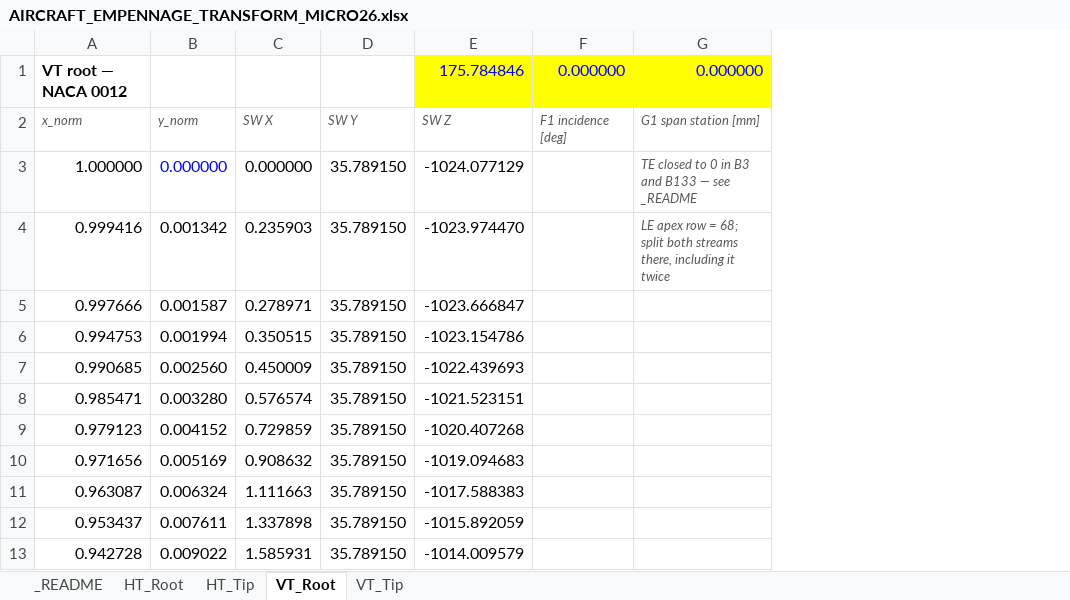
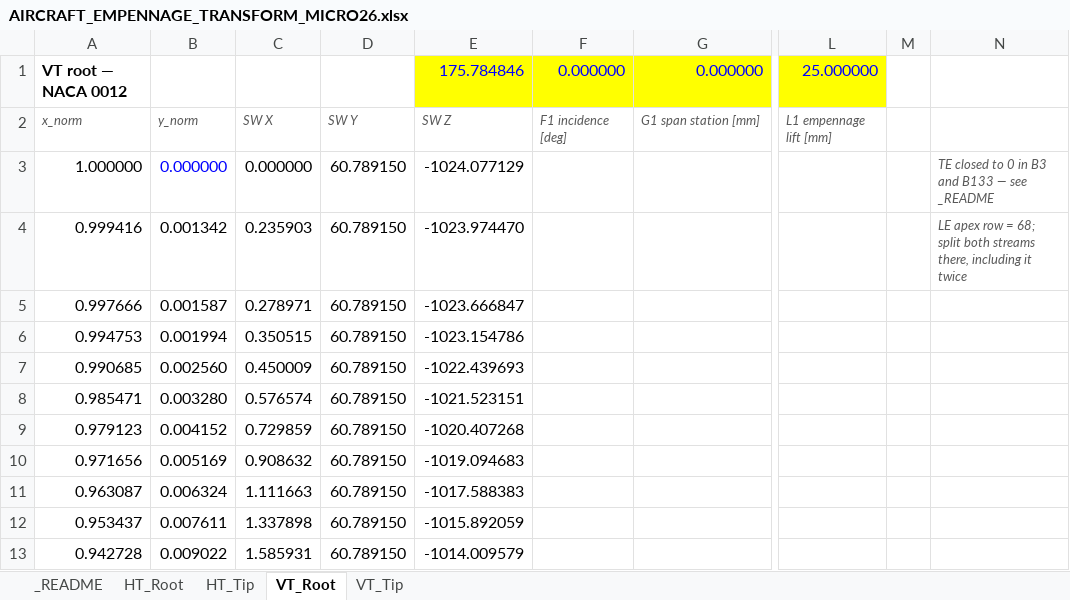
Before and after one commit to JacobTenorio-10/SAE-Aero-Design, an Excel workbook: AIRCRAFT_EMPENNAGE_TRANSFORM_MICRO26.xlsx, sheet VT_Root, drawn as a sheet; only a part is shown, gaps mark what is left out; values as stored, in another font and other column widths than the file's, no borders; removed rows and columns are numbered as before the commit, all else as after; the diff names each change by its address in the sheet, - before the commit and + after, or states it on an @@ line.

```diff
--- a/AIRCRAFT_EMPENNAGE_TRANSFORM_MICRO26.xlsx (sheet VT_Root)
+++ b/AIRCRAFT_EMPENNAGE_TRANSFORM_MICRO26.xlsx (sheet VT_Root)
-column D, rows 2-13: SW Y | 35.789150 | 35.789150 | 35.789150 | 35.789150 | 35.789150 | 35.789150 | 35.789150 | 35.789150 | 35.789150 | 35.789150 | 35.789150
+column D, rows 2-13: SW Y | 60.789150 | 60.789150 | 60.789150 | 60.789150 | 60.789150 | 60.789150 | 60.789150 | 60.789150 | 60.789150 | 60.789150 | 60.789150
+column L, rows 1-2: 25.000000 | L1 empennage lift [mm]
+column M, empty
+column N, rows 3-4: TE closed to 0 in B3 and B133 — see _README | LE apex row = 68; split both streams there, including it twice
-G3: TE closed to 0 in B3 and B133 — see _README
+G3: (empty)
-G4: LE apex row = 68; split both streams there, including it twice
+G4: (empty)
```
Also changed, not shown: sheet HT_Root, sheet HT_Tip, sheet VT_Tip, sheet _README, 12 other files.
